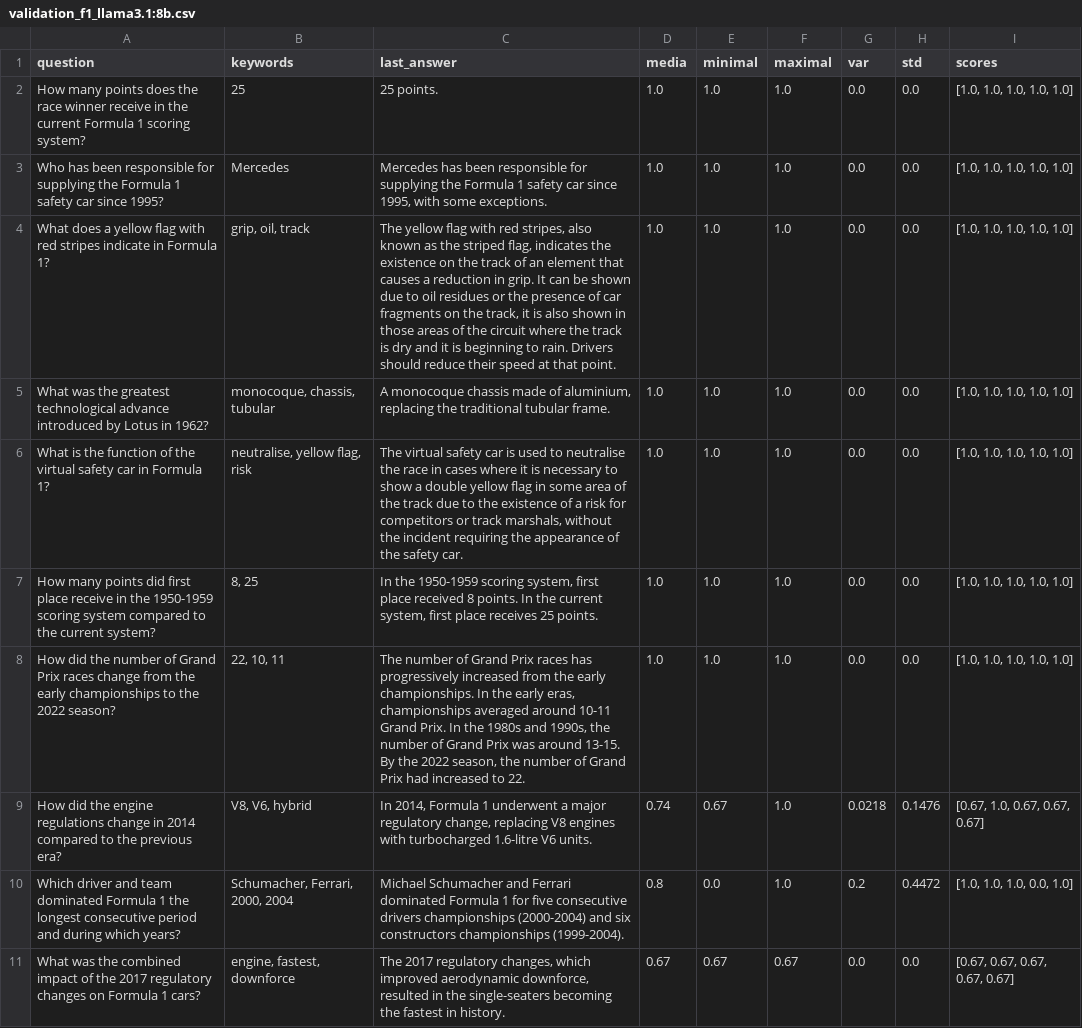
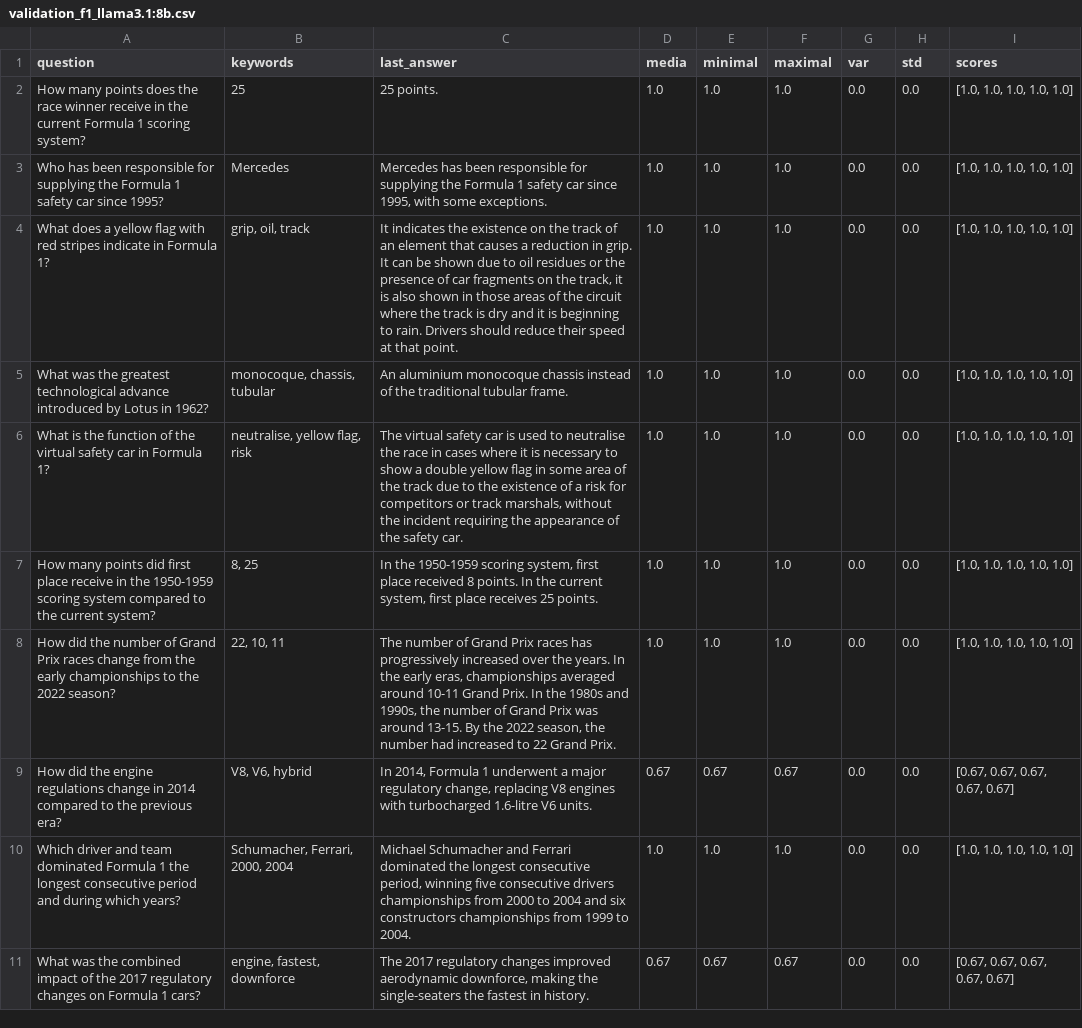
Before and after one commit to danielof26/practicas-ia, a CSV file: docs/results/f1/validation_f1_llama3.1:8b.csv, drawn as a sheet.

```diff
--- a/docs/results/f1/validation_f1_llama3.1:8b.csv
+++ b/docs/results/f1/validation_f1_llama3.1:8b.csv
@@ -3,9 +3,9 @@ How many points does the race winner receive in the current Formula 1 scoring sy
 Who has been responsible for supplying the Formula 1 safety car since 1995?;Mercedes;Mercedes has been responsible for supplying the Formula 1 safety car since 1995, with some exceptions.;1.0;1.0;1.0;0.0;0.0;[1.0, 1.0, 1.0, 1.0, 1.0]
-What does a yellow flag with red stripes indicate in Formula 1?;grip, oil, track;The yellow flag with red stripes, also known as the striped flag, indicates the existence on the track of an element that causes a reduction in grip. It can be shown due to oil residues or the presence of car fragments on the track, it is also shown in those areas of the circuit where the track is dry and it is beginning to rain. Drivers should reduce their speed at that point.;1.0;1.0;1.0;0.0;0.0;[1.0, 1.0, 1.0, 1.0, 1.0]
-What was the greatest technological advance introduced by Lotus in 1962?;monocoque, chassis, tubular;A monocoque chassis made of aluminium, replacing the traditional tubular frame.;1.0;1.0;1.0;0.0;0.0;[1.0, 1.0, 1.0, 1.0, 1.0]
+What does a yellow flag with red stripes indicate in Formula 1?;grip, oil, track;It indicates the existence on the track of an element that causes a reduction in grip. It can be shown due to oil residues or the presence of car fragments on the track, it is also shown in those areas of the circuit where the track is dry and it is beginning to rain. Drivers should reduce their speed at that point.;1.0;1.0;1.0;0.0;0.0;[1.0, 1.0, 1.0, 1.0, 1.0]
+What was the greatest technological advance introduced by Lotus in 1962?;monocoque, chassis, tubular;An aluminium monocoque chassis instead of the traditional tubular frame.;1.0;1.0;1.0;0.0;0.0;[1.0, 1.0, 1.0, 1.0, 1.0]
 What is the function of the virtual safety car in Formula 1?;neutralise, yellow flag, risk;The virtual safety car is used to neutralise the race in cases where it is necessary to show a double yellow flag in some area of the track due to the existence of a risk for competitors or track marshals, without the incident requiring the appearance of the safety car.;1.0;1.0;1.0;0.0;0.0;[1.0, 1.0, 1.0, 1.0, 1.0]
 How many points did first place receive in the 1950-1959 scoring system compared to the current system?;8, 25;In the 1950-1959 scoring system, first place received 8 points. In the current system, first place receives 25 points.;1.0;1.0;1.0;0.0;0.0;[1.0, 1.0, 1.0, 1.0, 1.0]
-How did the number of Grand Prix races change from the early championships to the 2022 season?;22, 10, 11;The number of Grand Prix races has progressively increased from the early championships. In the early eras, championships averaged around 10-11 Grand Prix. In the 1980s and 1990s, the number of Grand Prix was around 13-15. By the 2022 season, the number of Grand Prix had increased to 22.;1.0;1.0;1.0;0.0;0.0;[1.0, 1.0, 1.0, 1.0, 1.0]
-How did the engine regulations change in 2014 compared to the previous era?;V8, V6, hybrid;In 2014, Formula 1 underwent a major regulatory change, replacing V8 engines with turbocharged 1.6-litre V6 units.;0.74;0.67;1.0;0.0218;0.1476;[0.67, 1.0, 0.67, 0.67, 0.67]
-Which driver and team dominated Formula 1 the longest consecutive period and during which years?;Schumacher, Ferrari, 2000, 2004;Michael Schumacher and Ferrari dominated Formula 1 for five consecutive drivers championships (2000-2004) and six constructors championships (1999-2004).;0.8;0.0;1.0;0.2;0.4472;[1.0, 1.0, 1.0, 0.0, 1.0]
-What was the combined impact of the 2017 regulatory changes on Formula 1 cars?;engine, fastest, downforce;The 2017 regulatory changes, which improved aerodynamic downforce, resulted in the single-seaters becoming the fastest in history.;0.67;0.67;0.67;0.0;0.0;[0.67, 0.67, 0.67, 0.67, 0.67]
+How did the number of Grand Prix races change from the early championships to the 2022 season?;22, 10, 11;The number of Grand Prix races has progressively increased over the years. In the early eras, championships averaged around 10-11 Grand Prix. In the 1980s and 1990s, the number of Grand Prix was around 13-15. By the 2022 season, the number had increased to 22 Grand Prix.;1.0;1.0;1.0;0.0;0.0;[1.0, 1.0, 1.0, 1.0, 1.0]
+How did the engine regulations change in 2014 compared to the previous era?;V8, V6, hybrid;In 2014, Formula 1 underwent a major regulatory change, replacing V8 engines with turbocharged 1.6-litre V6 units.;0.67;0.67;0.67;0.0;0.0;[0.67, 0.67, 0.67, 0.67, 0.67]
+Which driver and team dominated Formula 1 the longest consecutive period and during which years?;Schumacher, Ferrari, 2000, 2004;Michael Schumacher and Ferrari dominated the longest consecutive period, winning five consecutive drivers championships from 2000 to 2004 and six constructors championships from 1999 to 2004.;1.0;1.0;1.0;0.0;0.0;[1.0, 1.0, 1.0, 1.0, 1.0]
+What was the combined impact of the 2017 regulatory changes on Formula 1 cars?;engine, fastest, downforce;The 2017 regulatory changes improved aerodynamic downforce, making the single-seaters the fastest in history.;0.67;0.67;0.67;0.0;0.0;[0.67, 0.67, 0.67, 0.67, 0.67]
```
Also changed, not shown: docs/results/experiments.csv, docs/results/f1/validation_f1_qwen3:8b.csv, 6 other files.
